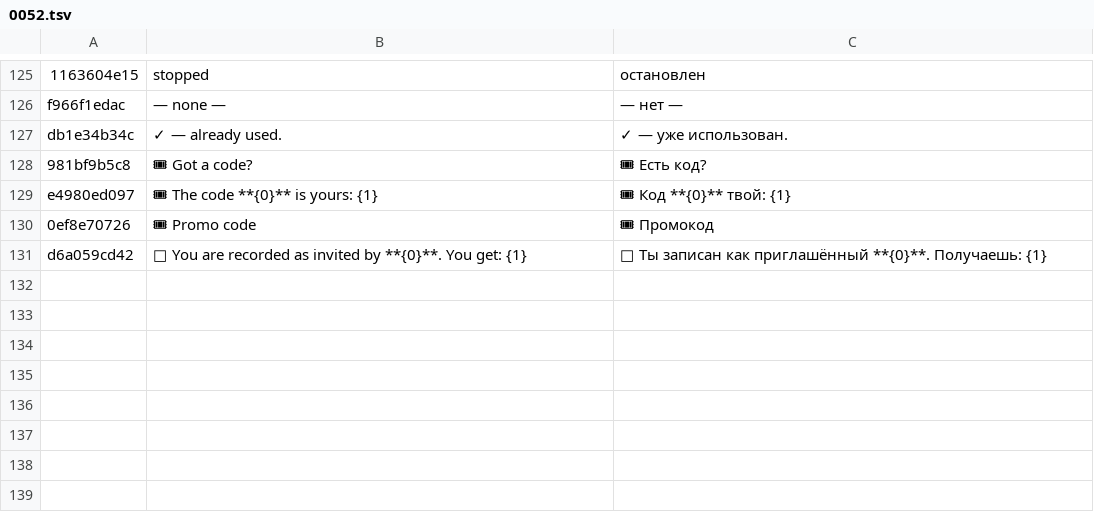
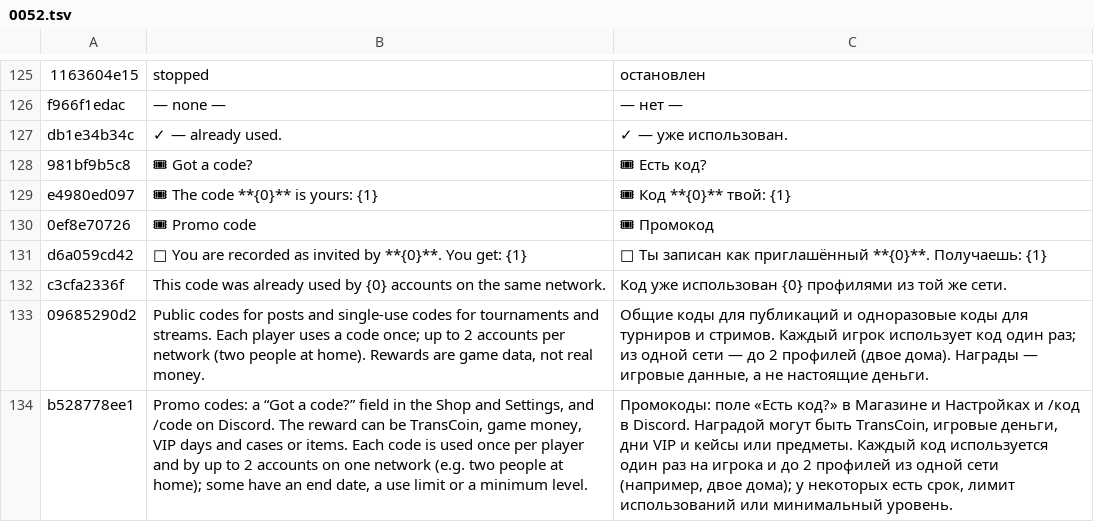
Before and after one commit to ivilinkoto/TransVerse, a TSV file: messages/tr/0052.tsv, drawn as a sheet; only a part is shown, gaps mark what is left out; the diff names each change by its address in the sheet, - before the commit and + after, or states it on an @@ line.

```diff
--- a/messages/tr/0052.tsv
+++ b/messages/tr/0052.tsv
+row 132: c3cfa2336f | This code was already used by {0} accounts on the same network. | Код уже использован {0} профилями из той же сети.
+row 133: 09685290d2 | Public codes for posts and single-use codes for tournaments and streams. Each player uses a code once; up to 2 accounts per network (two people at home). Rewards are game data, not real money. | Общие коды для публикаций и одноразовые коды для турниров и стримов. Каждый игрок использует код один раз; из одной сети — до 2 профилей (двое дома). Награды — игровые данные, а не настоящие деньги.
+row 134: b528778ee1 | Promo codes: a “Got a code?” field in the Shop and Settings, and /code on Discord. The reward can be TransCoin, game money, VIP days and cases or items. Each code is used once per player and by up to 2 accounts on one network (e.g. two people at home); some have an end date, a use limit or a minimum level. | Промокоды: поле «Есть код?» в Магазине и Настройках и /код в Discord. Наградой могут быть TransCoin, игровые деньги, дни VIP и кейсы или предметы. Каждый код используется один раз на игрока и до 2 профилей из одной сети (например, двое дома); у некоторых есть срок, лимит использований или минимальный уровень.
```
Also changed, not shown: 9 other files.
